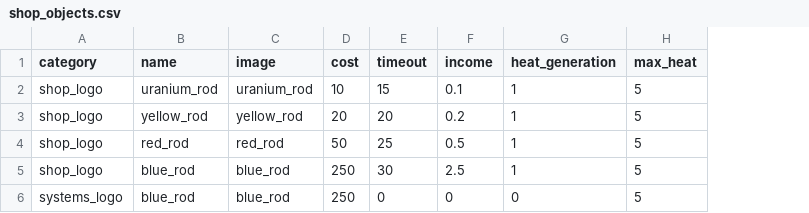
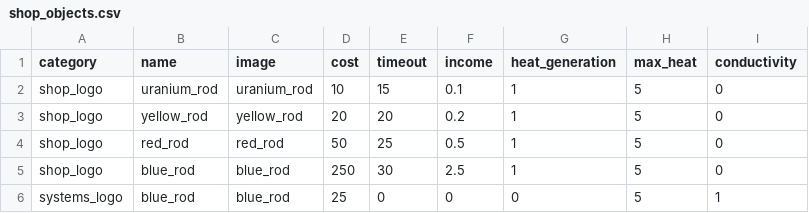
Before and after one commit to wowckm11/idle_game, a CSV file: shop_objects.csv, drawn as a sheet; the diff names each change by its address in the sheet, - before the commit and + after, or states it on an @@ line.

Commit message:
push

```diff
--- a/shop_objects.csv
+++ b/shop_objects.csv
+column I (conductivity), rows 2-6: 0 | 0 | 0 | 0 | 1
-D6 (cost): 250
+D6 (cost): 25
```
